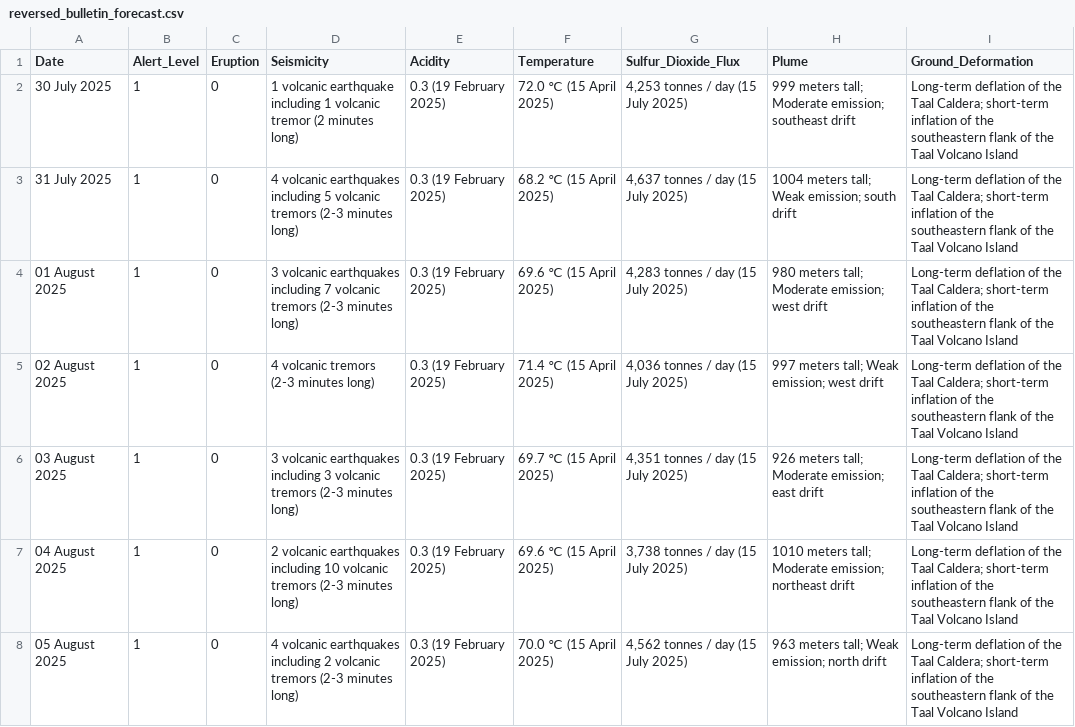
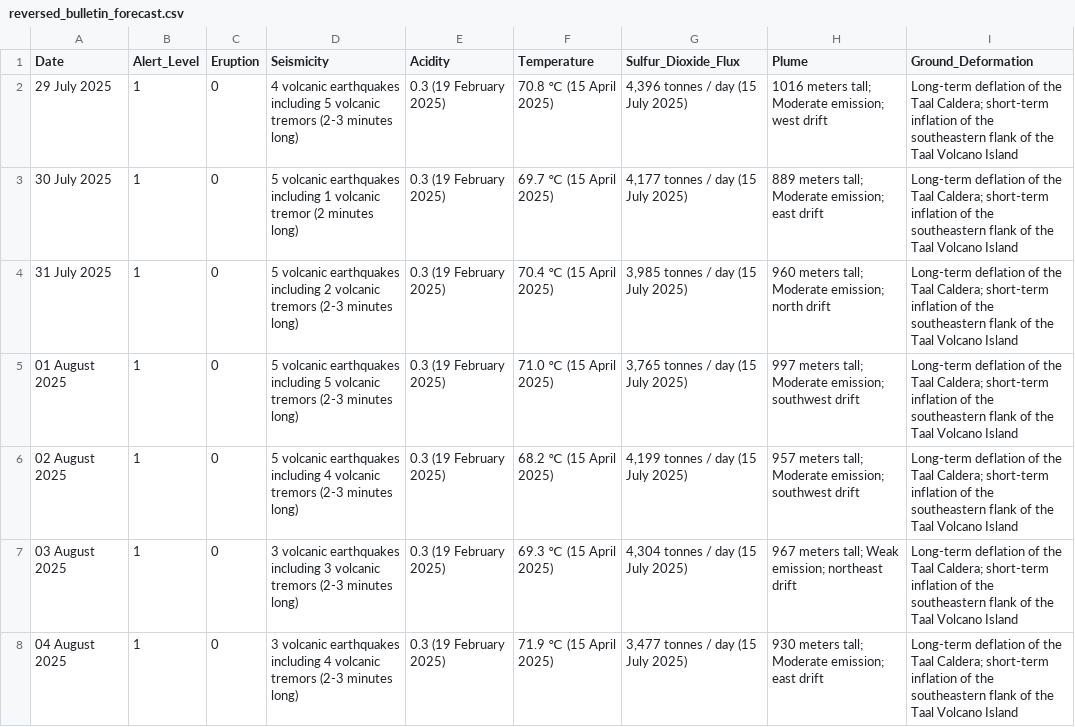
Before and after one commit to MC1204/Eye-Taal_Webhost, a CSV file: reversed_bulletin_forecast.csv, drawn as a sheet.

Commit message:
Add files via upload

```diff
--- a/reversed_bulletin_forecast.csv
+++ b/reversed_bulletin_forecast.csv
@@ -1,8 +1,8 @@
 Date,Alert_Level,Eruption,Seismicity,Acidity,Temperature,Sulfur_Dioxide_Flux,Plume,Ground_Deformation
-30 July 2025,1,0,1 volcanic earthquake including 1 volcanic tremor (2 minutes long),0.3 (19 February 2025),72.0 ℃ (15 April 2025),"4,253 tonnes / day (15 July 2025)",999 meters tall; Moderate emission; southeast drift,Long-term deflation of the Taal Caldera; short-term inflation of the southeastern flank of the Taal Volcano Island
-31 July 2025,1,0,4 volcanic earthquakes including 5 volcanic tremors (2-3 minutes long),0.3 (19 February 2025),68.2 ℃ (15 April 2025),"4,637 tonnes / day (15 July 2025)",1004 meters tall; Weak emission; south drift,Long-term deflation of the Taal Caldera; short-term inflation of the southeastern flank of the Taal Volcano Island
-01 August 2025,1,0,3 volcanic earthquakes including 7 volcanic tremors (2-3 minutes long),0.3 (19 February 2025),69.6 ℃ (15 April 2025),"4,283 tonnes / day (15 July 2025)",980 meters tall; Moderate emission; west drift,Long-term deflation of the Taal Caldera; short-term inflation of the southeastern flank of the Taal Volcano Island
-02 August 2025,1,0,4 volcanic tremors (2-3 minutes long),0.3 (19 February 2025),71.4 ℃ (15 April 2025),"4,036 tonnes / day (15 July 2025)",997 meters tall; Weak emission; west drift,Long-term deflation of the Taal Caldera; short-term inflation of the southeastern flank of the Taal Volcano Island
-03 August 2025,1,0,3 volcanic earthquakes including 3 volcanic tremors (2-3 minutes long),0.3 (19 February 2025),69.7 ℃ (15 April 2025),"4,351 tonnes / day (15 July 2025)",926 meters tall; Moderate emission; east drift,Long-term deflation of the Taal Caldera; short-term inflation of the southeastern flank of the Taal Volcano Island
-04 August 2025,1,0,2 volcanic earthquakes including 10 volcanic tremors (2-3 minutes long),0.3 (19 February 2025),69.6 ℃ (15 April 2025),"3,738 tonnes / day (15 July 2025)",1010 meters tall; Moderate emission; northeast drift,Long-term deflation of the Taal Caldera; short-term inflation of the southeastern flank of the Taal Volcano Island
-05 August 2025,1,0,4 volcanic earthquakes including 2 volcanic tremors (2-3 minutes long),0.3 (19 February 2025),70.0 ℃ (15 April 2025),"4,562 tonnes / day (15 July 2025)",963 meters tall; Weak emission; north drift,Long-term deflation of the Taal Caldera; short-term inflation of the southeastern flank of the Taal Volcano Island
+29 July 2025,1,0,4 volcanic earthquakes including 5 volcanic tremors (2-3 minutes long),0.3 (19 February 2025),70.8 ℃ (15 April 2025),"4,396 tonnes / day (15 July 2025)",1016 meters tall; Moderate emission; west drift,Long-term deflation of the Taal Caldera; short-term inflation of the southeastern flank of the Taal Volcano Island
+30 July 2025,1,0,5 volcanic earthquakes including 1 volcanic tremor (2 minutes long),0.3 (19 February 2025),69.7 ℃ (15 April 2025),"4,177 tonnes / day (15 July 2025)",889 meters tall; Moderate emission; east drift,Long-term deflation of the Taal Caldera; short-term inflation of the southeastern flank of the Taal Volcano Island
+31 July 2025,1,0,5 volcanic earthquakes including 2 volcanic tremors (2-3 minutes long),0.3 (19 February 2025),70.4 ℃ (15 April 2025),"3,985 tonnes / day (15 July 2025)",960 meters tall; Moderate emission; north drift,Long-term deflation of the Taal Caldera; short-term inflation of the southeastern flank of the Taal Volcano Island
+01 August 2025,1,0,5 volcanic earthquakes including 5 volcanic tremors (2-3 minutes long),0.3 (19 February 2025),71.0 ℃ (15 April 2025),"3,765 tonnes / day (15 July 2025)",997 meters tall; Moderate emission; southwest drift,Long-term deflation of the Taal Caldera; short-term inflation of the southeastern flank of the Taal Volcano Island
+02 August 2025,1,0,5 volcanic earthquakes including 4 volcanic tremors (2-3 minutes long),0.3 (19 February 2025),68.2 ℃ (15 April 2025),"4,199 tonnes / day (15 July 2025)",957 meters tall; Moderate emission; southwest drift,Long-term deflation of the Taal Caldera; short-term inflation of the southeastern flank of the Taal Volcano Island
+03 August 2025,1,0,3 volcanic earthquakes including 3 volcanic tremors (2-3 minutes long),0.3 (19 February 2025),69.3 ℃ (15 April 2025),"4,304 tonnes / day (15 July 2025)",967 meters tall; Weak emission; northeast drift,Long-term deflation of the Taal Caldera; short-term inflation of the southeastern flank of the Taal Volcano Island
+04 August 2025,1,0,3 volcanic earthquakes including 4 volcanic tremors (2-3 minutes long),0.3 (19 February 2025),71.9 ℃ (15 April 2025),"3,477 tonnes / day (15 July 2025)",930 meters tall; Moderate emission; east drift,Long-term deflation of the Taal Caldera; short-term inflation of the southeastern flank of the Taal Volcano Island
```
